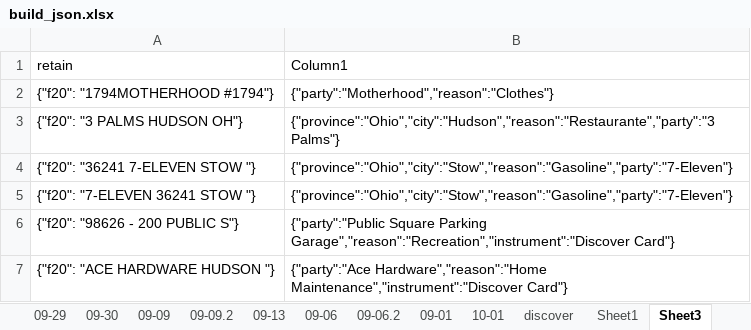
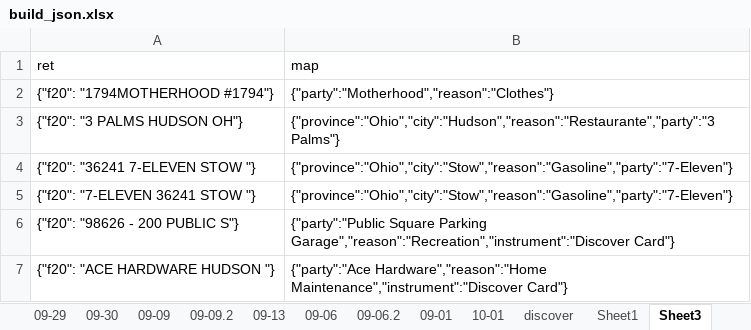
Before and after one commit to fleetside72/tps_etl, an Excel workbook: build_json.xlsx, sheet Sheet3, drawn as a sheet; only a part is shown; values as stored, in another font and other column widths than the file's, no borders; removed rows and columns are numbered as before the commit, all else as after; the diff names each change by its address in the sheet, - before the commit and + after, or states it on an @@ line.

Commit message:
build out map_rv

```diff
--- a/build_json.xlsx (sheet Sheet3)
+++ b/build_json.xlsx (sheet Sheet3)
-row 1: retain | Column1
+row 1: ret | map
```
